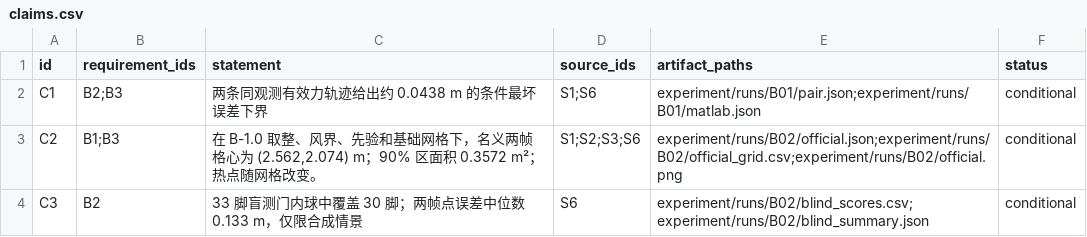
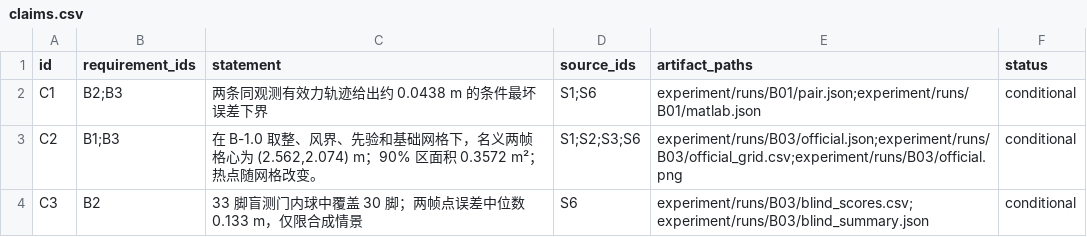
Before and after one commit to Emxy-Yang-2236/UPC_2026, a CSV file: experiment/records/claims.csv, drawn as a sheet.

```diff
--- a/experiment/records/claims.csv
+++ b/experiment/records/claims.csv
@@ -2,3 +2,3 @@ id,requirement_ids,statement,source_ids,artifact_paths,status
 C1,B2;B3,两条同观测有效力轨迹给出约 0.0438 m 的条件最坏误差下界,S1;S6,experiment/runs/B01/pair.json;experiment/runs/B01/matlab.json,conditional
-C2,B1;B3,"在 B-1.0 取整、风界、先验和基础网格下，名义两帧格心为 (2.562,2.074) m；90% 区面积 0.3572 m²；热点随网格改变。",S1;S2;S3;S6,experiment/runs/B02/official.json;experiment/runs/B02/official_grid.csv;experiment/runs/B02/official.png,conditional
-C3,B2,33 脚盲测门内球中覆盖 30 脚；两帧点误差中位数 0.133 m，仅限合成情景,S6,experiment/runs/B02/blind_scores.csv;experiment/runs/B02/blind_summary.json,conditional
+C2,B1;B3,"在 B-1.0 取整、风界、先验和基础网格下，名义两帧格心为 (2.562,2.074) m；90% 区面积 0.3572 m²；热点随网格改变。",S1;S2;S3;S6,experiment/runs/B03/official.json;experiment/runs/B03/official_grid.csv;experiment/runs/B03/official.png,conditional
+C3,B2,33 脚盲测门内球中覆盖 30 脚；两帧点误差中位数 0.133 m，仅限合成情景,S6,experiment/runs/B03/blind_scores.csv;experiment/runs/B03/blind_summary.json,conditional
```
Also changed, not shown: experiment/records/runs.csv, experiment/records/validation.csv, 26 other files.
